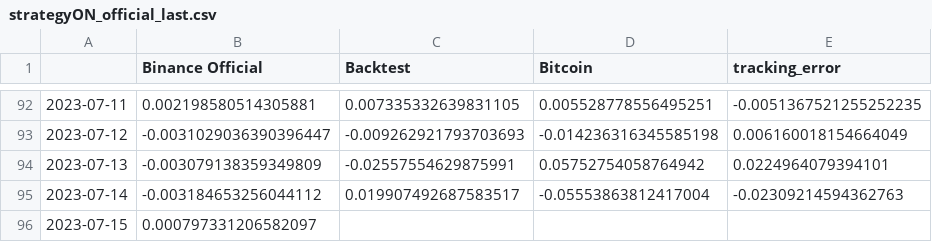
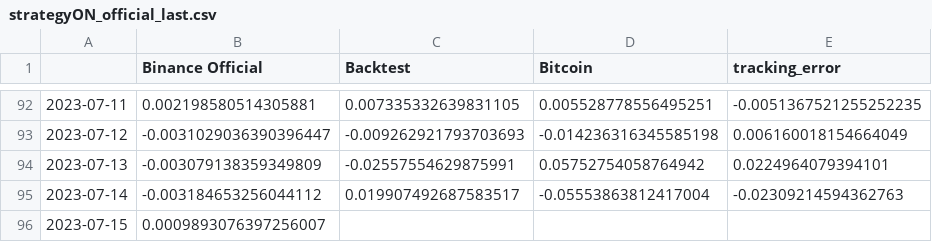
Before and after one commit to sebast759/tame_output, a CSV file: ON/bt/strategyON_official_last.csv, drawn as a sheet; only a part is shown, gaps mark what is left out.

Commit message:
Committing strategyON_official_last.csv

```diff
--- a/ON/bt/strategyON_official_last.csv
+++ b/ON/bt/strategyON_official_last.csv
@@ -95,2 +95,2 @@
 2023-07-14,-0.003184653256044112,0.019907492687583517,-0.05553863812417004,-0.02309214594362763
-2023-07-15,0.000797331206582097,,,
+2023-07-15,0.0009893076397256007,,,
```
